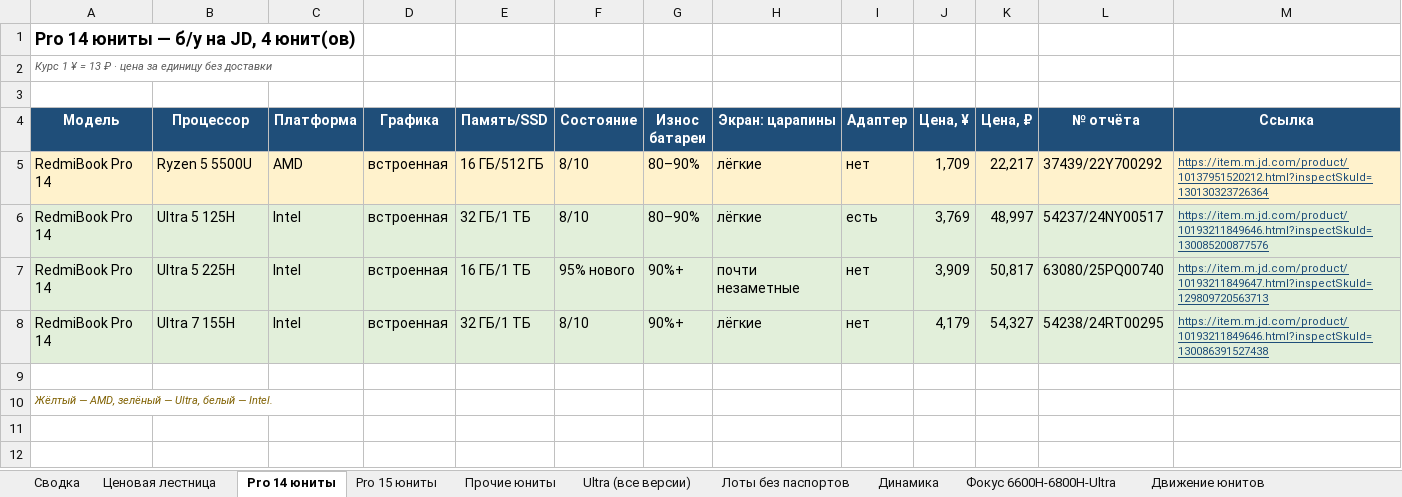
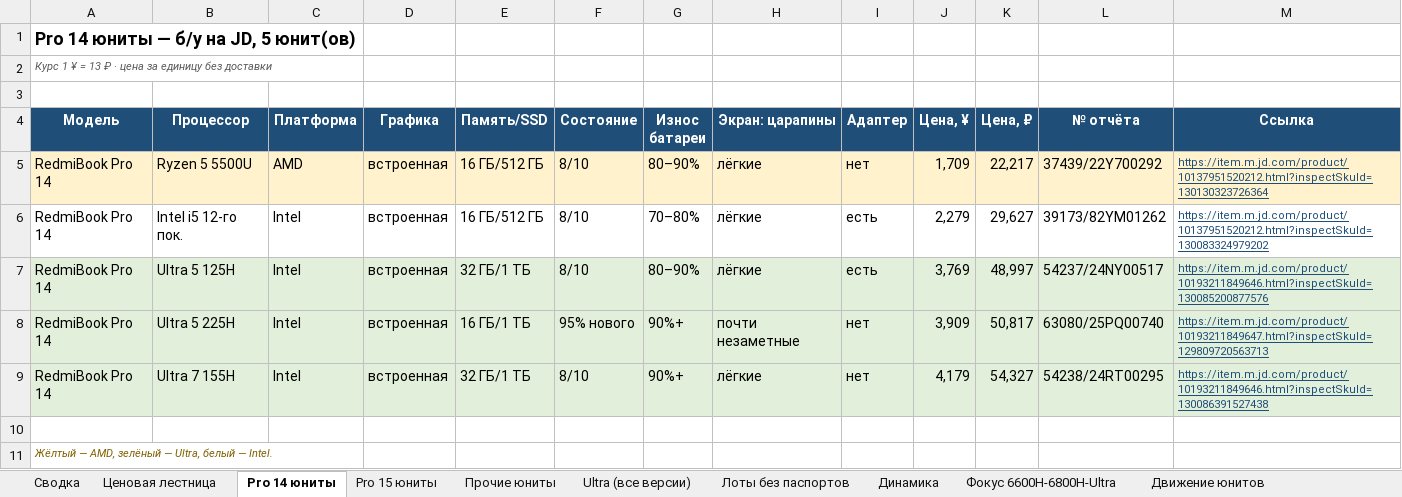
Before and after one commit to usmniko-spec/jd-laptops, an Excel workbook: redmibook_pro_auto.xlsx, sheet Pro 14 юниты, drawn as a sheet; values as stored, in another font and other column widths than the file's, no borders; the diff names each change by its address in the sheet, - before the commit and + after, or states it on an @@ line.

```diff
--- a/redmibook_pro_auto.xlsx (sheet Pro 14 юниты)
+++ b/redmibook_pro_auto.xlsx (sheet Pro 14 юниты)
-A1 (Модель): Pro 14 юниты — б/у на JD, 4 юнит(ов)
+A1 (Модель): Pro 14 юниты — б/у на JD, 5 юнит(ов)
+row 6: RedmiBook Pro 14 | Intel i5 12-го пок. | Intel | встроенная | 16 ГБ/512 ГБ | 8/10 | 70–80% | лёгкие | есть | 2,279 | 29,627 | 39173/82YM01262 | https://item.m.jd.com/product/10137951520212.html?inspectSkuId=130083324979202
```
Also changed, not shown: sheet Движение все Pro, sheet Динамика, sheet Лоты без паспортов, sheet Сводка, sheet Статус сбора, sheet Фокус 6600H-6800H-Ultra, 2 more sheets, charts or pictures, 4 other files.
